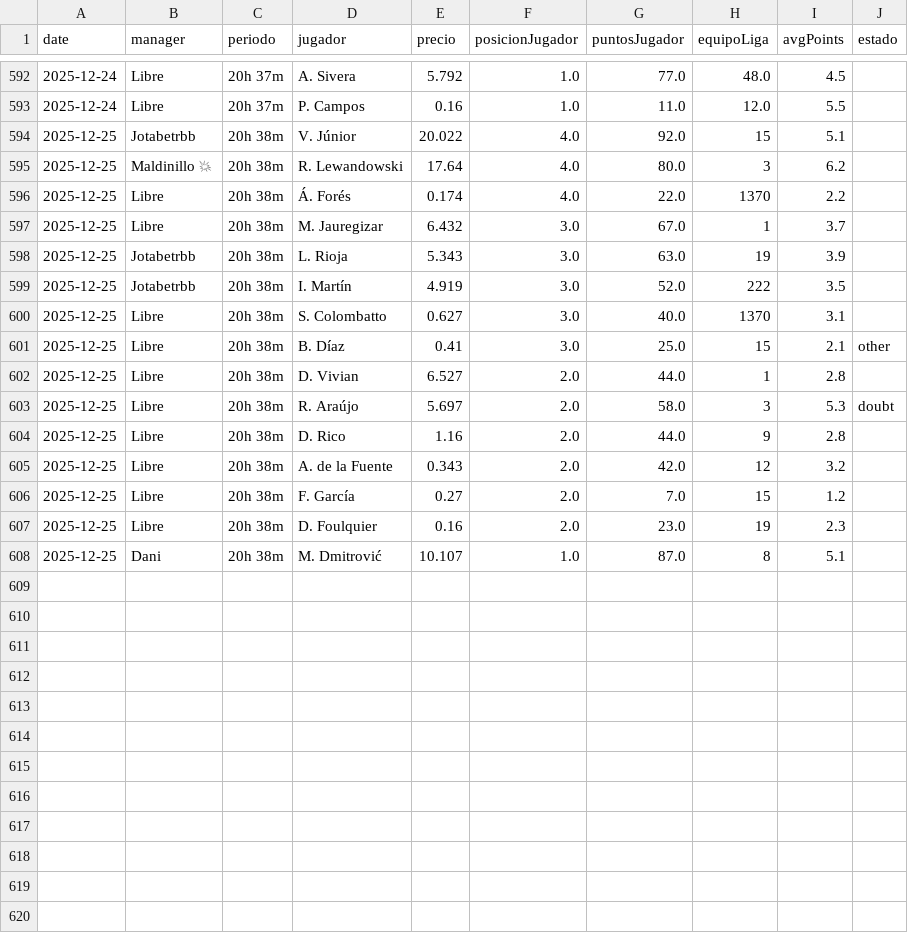
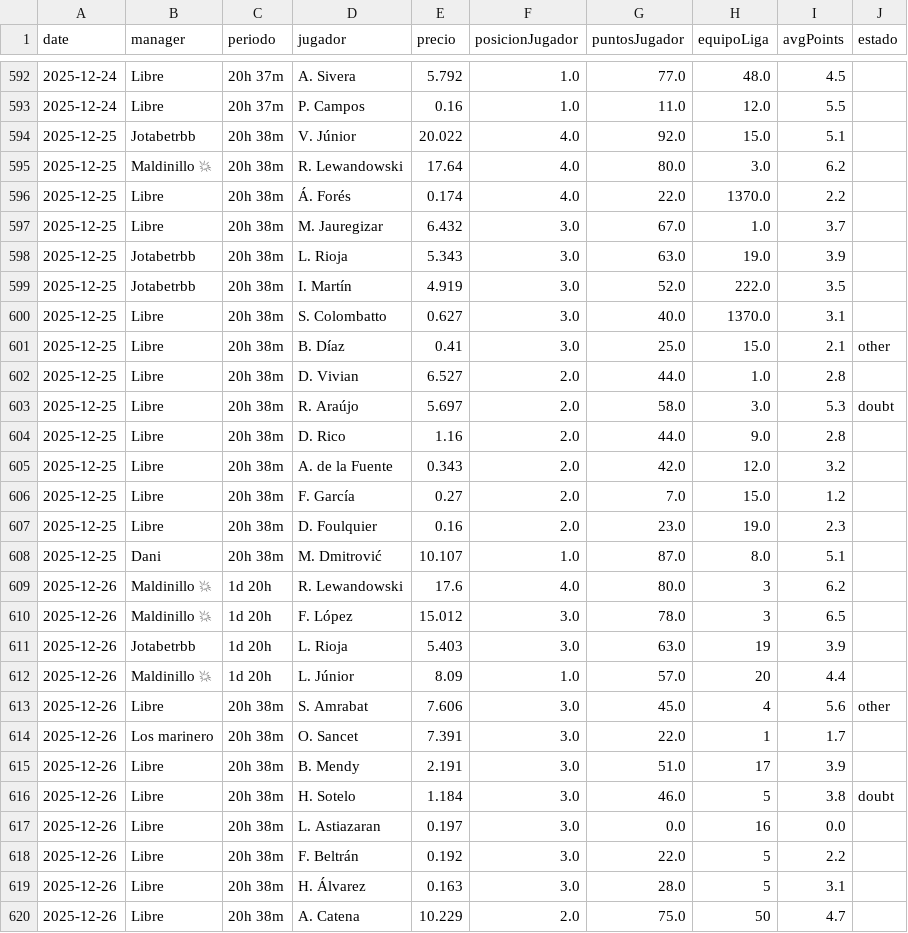
Before and after one commit to javica98/MisterFantasy_analytics, a CSV file: data/processed/mercado.csv, drawn as a sheet; only a part is shown, gaps mark what is left out; the diff covers the shown part only.

```diff
--- a/data/processed/mercado.csv
+++ b/data/processed/mercado.csv
@@ -593,16 +593,28 @@ date,manager,periodo,jugador,precio,posicionJugador,puntosJugador,equipoLiga,avg
 2025-12-24,Libre,20h 37m,P. Campos,0.16,1.0,11.0,12.0,5.5,
-2025-12-25,Jotabetrbb,20h 38m,V. Júnior,20.022,4.0,92.0,15,5.1,
-2025-12-25,Maldinillo 💥,20h 38m,R. Lewandowski,17.64,4.0,80.0,3,6.2,
-2025-12-25,Libre,20h 38m,Á. Forés,0.174,4.0,22.0,1370,2.2,
-2025-12-25,Libre,20h 38m,M. Jauregizar,6.432,3.0,67.0,1,3.7,
-2025-12-25,Jotabetrbb,20h 38m,L. Rioja,5.343,3.0,63.0,19,3.9,
-2025-12-25,Jotabetrbb,20h 38m,I. Martín,4.919,3.0,52.0,222,3.5,
-2025-12-25,Libre,20h 38m,S. Colombatto,0.627,3.0,40.0,1370,3.1,
-2025-12-25,Libre,20h 38m,B. Díaz,0.41,3.0,25.0,15,2.1,other
-2025-12-25,Libre,20h 38m,D. Vivian,6.527,2.0,44.0,1,2.8,
-2025-12-25,Libre,20h 38m,R. Araújo,5.697,2.0,58.0,3,5.3,doubt
-2025-12-25,Libre,20h 38m,D. Rico,1.16,2.0,44.0,9,2.8,
-2025-12-25,Libre,20h 38m,A. de la Fuente,0.343,2.0,42.0,12,3.2,
-2025-12-25,Libre,20h 38m,F. García,0.27,2.0,7.0,15,1.2,
-2025-12-25,Libre,20h 38m,D. Foulquier,0.16,2.0,23.0,19,2.3,
-2025-12-25,Dani,20h 38m,M. Dmitrović,10.107,1.0,87.0,8,5.1,
+2025-12-25,Jotabetrbb,20h 38m,V. Júnior,20.022,4.0,92.0,15.0,5.1,
+2025-12-25,Maldinillo 💥,20h 38m,R. Lewandowski,17.64,4.0,80.0,3.0,6.2,
+2025-12-25,Libre,20h 38m,Á. Forés,0.174,4.0,22.0,1370.0,2.2,
+2025-12-25,Libre,20h 38m,M. Jauregizar,6.432,3.0,67.0,1.0,3.7,
+2025-12-25,Jotabetrbb,20h 38m,L. Rioja,5.343,3.0,63.0,19.0,3.9,
+2025-12-25,Jotabetrbb,20h 38m,I. Martín,4.919,3.0,52.0,222.0,3.5,
+2025-12-25,Libre,20h 38m,S. Colombatto,0.627,3.0,40.0,1370.0,3.1,
+2025-12-25,Libre,20h 38m,B. Díaz,0.41,3.0,25.0,15.0,2.1,other
+2025-12-25,Libre,20h 38m,D. Vivian,6.527,2.0,44.0,1.0,2.8,
+2025-12-25,Libre,20h 38m,R. Araújo,5.697,2.0,58.0,3.0,5.3,doubt
+2025-12-25,Libre,20h 38m,D. Rico,1.16,2.0,44.0,9.0,2.8,
+2025-12-25,Libre,20h 38m,A. de la Fuente,0.343,2.0,42.0,12.0,3.2,
+2025-12-25,Libre,20h 38m,F. García,0.27,2.0,7.0,15.0,1.2,
+2025-12-25,Libre,20h 38m,D. Foulquier,0.16,2.0,23.0,19.0,2.3,
+2025-12-25,Dani,20h 38m,M. Dmitrović,10.107,1.0,87.0,8.0,5.1,
+2025-12-26,Maldinillo 💥,1d 20h,R. Lewandowski,17.6,4.0,80.0,3,6.2,
+2025-12-26,Maldinillo 💥,1d 20h,F. López,15.012,3.0,78.0,3,6.5,
+2025-12-26,Jotabetrbb,1d 20h,L. Rioja,5.403,3.0,63.0,19,3.9,
+2025-12-26,Maldinillo 💥,1d 20h,L. Júnior,8.09,1.0,57.0,20,4.4,
+2025-12-26,Libre,20h 38m,S. Amrabat,7.606,3.0,45.0,4,5.6,other
+2025-12-26,Los marinero,20h 38m,O. Sancet,7.391,3.0,22.0,1,1.7,
+2025-12-26,Libre,20h 38m,B. Mendy,2.191,3.0,51.0,17,3.9,
+2025-12-26,Libre,20h 38m,H. Sotelo,1.184,3.0,46.0,5,3.8,doubt
+2025-12-26,Libre,20h 38m,L. Astiazaran,0.197,3.0,0.0,16,0.0,
+2025-12-26,Libre,20h 38m,F. Beltrán,0.192,3.0,22.0,5,2.2,
+2025-12-26,Libre,20h 38m,H. Álvarez,0.163,3.0,28.0,5,3.1,
+2025-12-26,Libre,20h 38m,A. Catena,10.229,2.0,75.0,50,4.7,
```
Also changed, not shown: 5 added rows elsewhere in this file, data/processed/ganancias.csv, data/processed/jornadas.csv, 1 other file.
